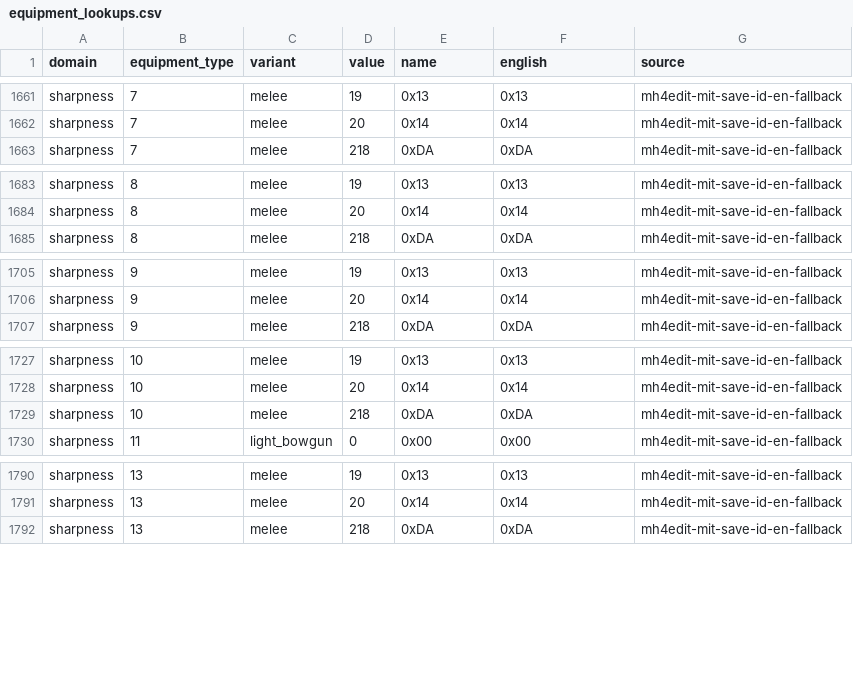
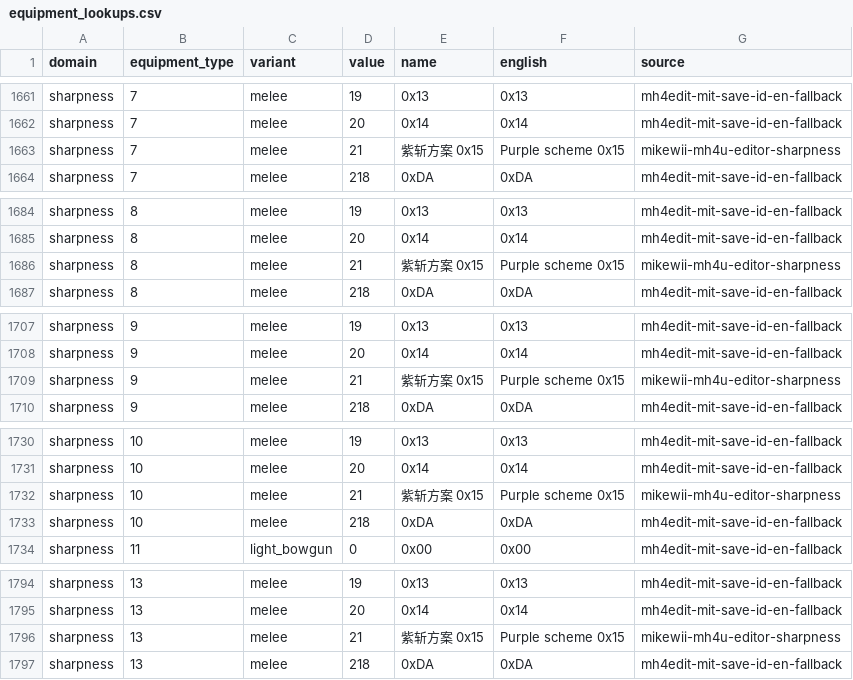
Before and after one commit to AlexQFMM2/mh4g-se, a CSV file: data/cn/equipment_lookups.csv, drawn as a sheet; only a part is shown, gaps mark what is left out; the diff covers the shown part only; the diff names each change by its address in the sheet, - before the commit and + after, or states it on an @@ line.

```diff
--- a/data/cn/equipment_lookups.csv
+++ b/data/cn/equipment_lookups.csv
+row 1663: sharpness | 7 | melee | 21 | 紫斩方案 0x15 | Purple scheme 0x15 | mikewii-mh4u-editor-sharpness
+row 1686: sharpness | 8 | melee | 21 | 紫斩方案 0x15 | Purple scheme 0x15 | mikewii-mh4u-editor-sharpness
+row 1709: sharpness | 9 | melee | 21 | 紫斩方案 0x15 | Purple scheme 0x15 | mikewii-mh4u-editor-sharpness
+row 1732: sharpness | 10 | melee | 21 | 紫斩方案 0x15 | Purple scheme 0x15 | mikewii-mh4u-editor-sharpness
+row 1796: sharpness | 13 | melee | 21 | 紫斩方案 0x15 | Purple scheme 0x15 | mikewii-mh4u-editor-sharpness
```
Also changed, not shown: 6 added rows elsewhere in this file, data/en/equipment_lookups.csv, 26 other files.
